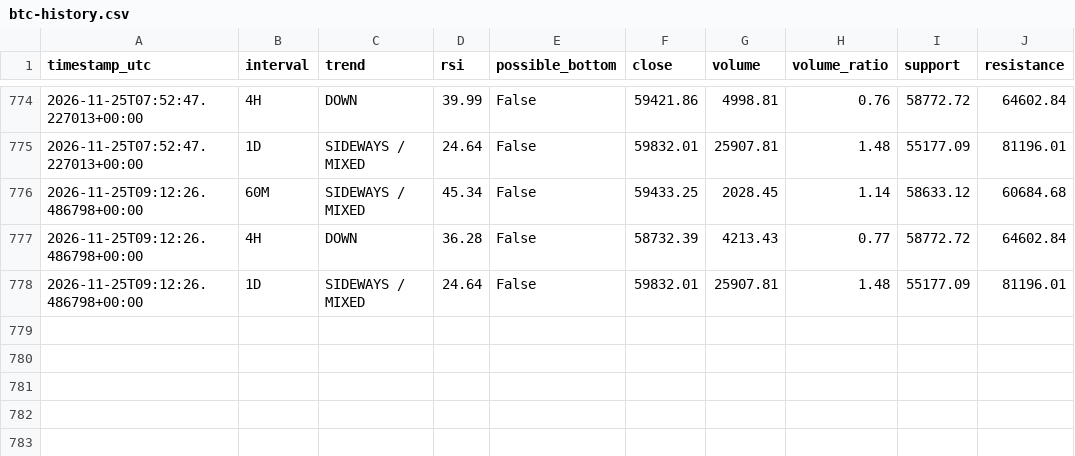
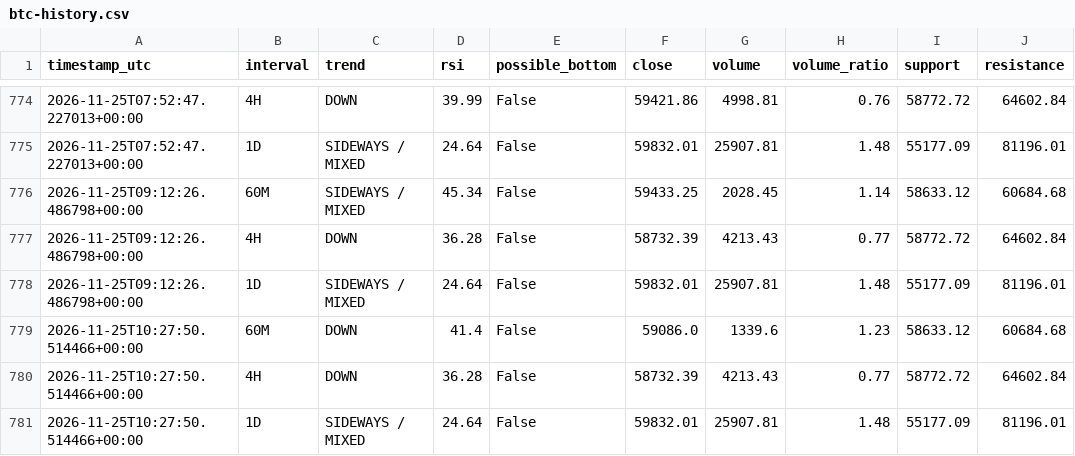
Before and after one commit to DeamonS58/btc-market-monitor-, a CSV file: btc-history.csv, drawn as a sheet; only a part is shown, gaps mark what is left out; the diff names each change by its address in the sheet, - before the commit and + after, or states it on an @@ line.

```diff
--- a/btc-history.csv
+++ b/btc-history.csv
+row 779: 2026-11-25T10:27:50.514466+00:00 | 60M | DOWN | 41.4 | False | 59086.0 | 1339.6 | 1.23 | 58633.12 | 60684.68
+row 780: 2026-11-25T10:27:50.514466+00:00 | 4H | DOWN | 36.28 | False | 58732.39 | 4213.43 | 0.77 | 58772.72 | 64602.84
+row 781: 2026-11-25T10:27:50.514466+00:00 | 1D | SIDEWAYS / MIXED | 24.64 | False | 59832.01 | 25907.81 | 1.48 | 55177.09 | 81196.01
```
Also changed, not shown: 1 other file.
